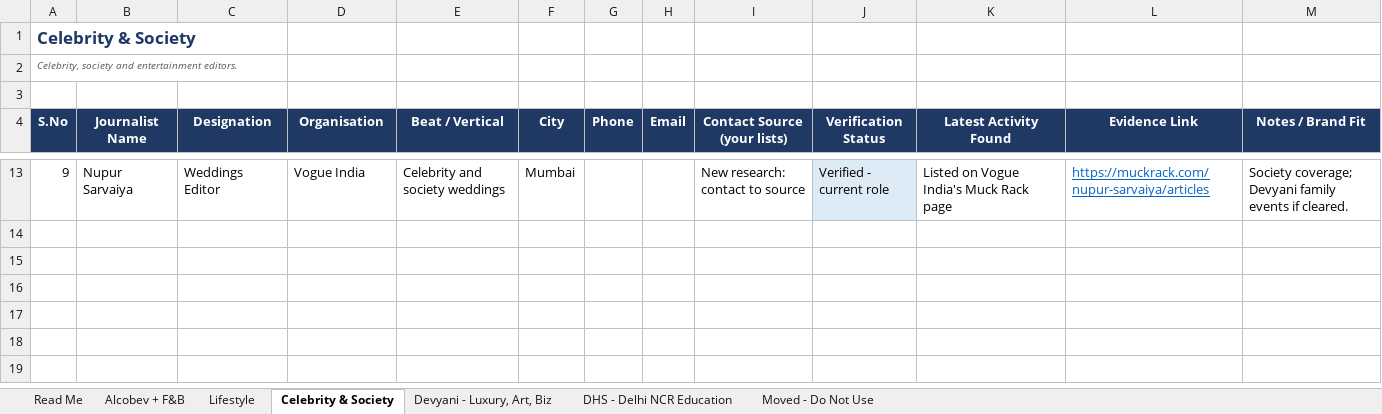
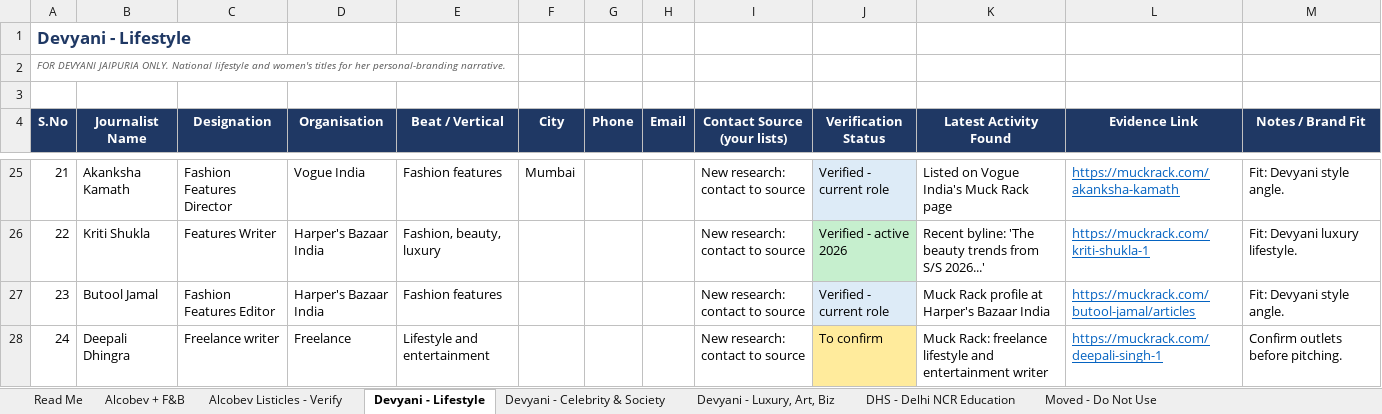
Before and after one commit to nilavasaha/claude3223, an Excel workbook: TML_Master_Oct2026.xlsx, sheet Devyani - Lifestyle, drawn as a sheet; only a part is shown, gaps mark what is left out; values as stored, in another font and other column widths than the file's, no borders; addresses are those after the commit; the diff covers the shown part only; the diff names each change by its address in the sheet, - before the commit and + after, or states it on an @@ line.

```diff
--- a/TML_Master_Oct2026.xlsx (sheet Devyani - Lifestyle)
+++ b/TML_Master_Oct2026.xlsx (sheet Devyani - Lifestyle)
-sheet tab: Lifestyle
+sheet tab: Alcobev Listicles - Verify
-sheet tab: Celebrity & Society
+sheet tab: Devyani - Lifestyle
+sheet tab: Devyani - Celebrity & Society
@@ column A (S.No) renumbered between rows 1 and 25 @@
-B25 (Journalist Name): Nupur Sarvaiya
+B25 (Journalist Name): Akanksha Kamath
-C25 (Designation): Weddings Editor
+C25 (Designation): Fashion Features Director
-E25 (Beat / Vertical): Celebrity and society weddings
+E25 (Beat / Vertical): Fashion features
-L25 (Evidence Link): https://muckrack.com/nupur-sarvaiya/articles
+L25 (Evidence Link): https://muckrack.com/akanksha-kamath
-M25 (Notes / Brand Fit): Society coverage; Devyani family events if cleared.
+M25 (Notes / Brand Fit): Fit: Devyani style angle.
+row 26: 22 | Kriti Shukla | Features Writer | Harper's Bazaar India | Fashion, beauty, luxury |  |  |  | New research: contact to source | Verified - active 2026 | Recent byline: 'The beauty trends from S/S 2026...' | https://muckrack.com/kriti-shukla-1 | Fit: Devyani luxury lifestyle.
+row 27: 23 | Butool Jamal | Fashion Features Editor | Harper's Bazaar India | Fashion features |  |  |  | New research: contact to source | Verified - current role | Muck Rack profile at Harper's Bazaar India | https://muckrack.com/butool-jamal/articles | Fit: Devyani style angle.
+row 28: 24 | Deepali Dhingra | Freelance writer | Freelance | Lifestyle and entertainment |  |  |  | New research: contact to source | To confirm | Muck Rack: freelance lifestyle and entertainment writer | https://muckrack.com/deepali-singh-1 | Confirm outlets before pitching.
```
Also changed, not shown: 20 added rows and 8 removed rows elsewhere in this sheet, sheet Alcobev Listicles - Verify, sheet Alcobev + F&B, sheet Read Me, sheet Devyani - Luxury, Art, Biz.
